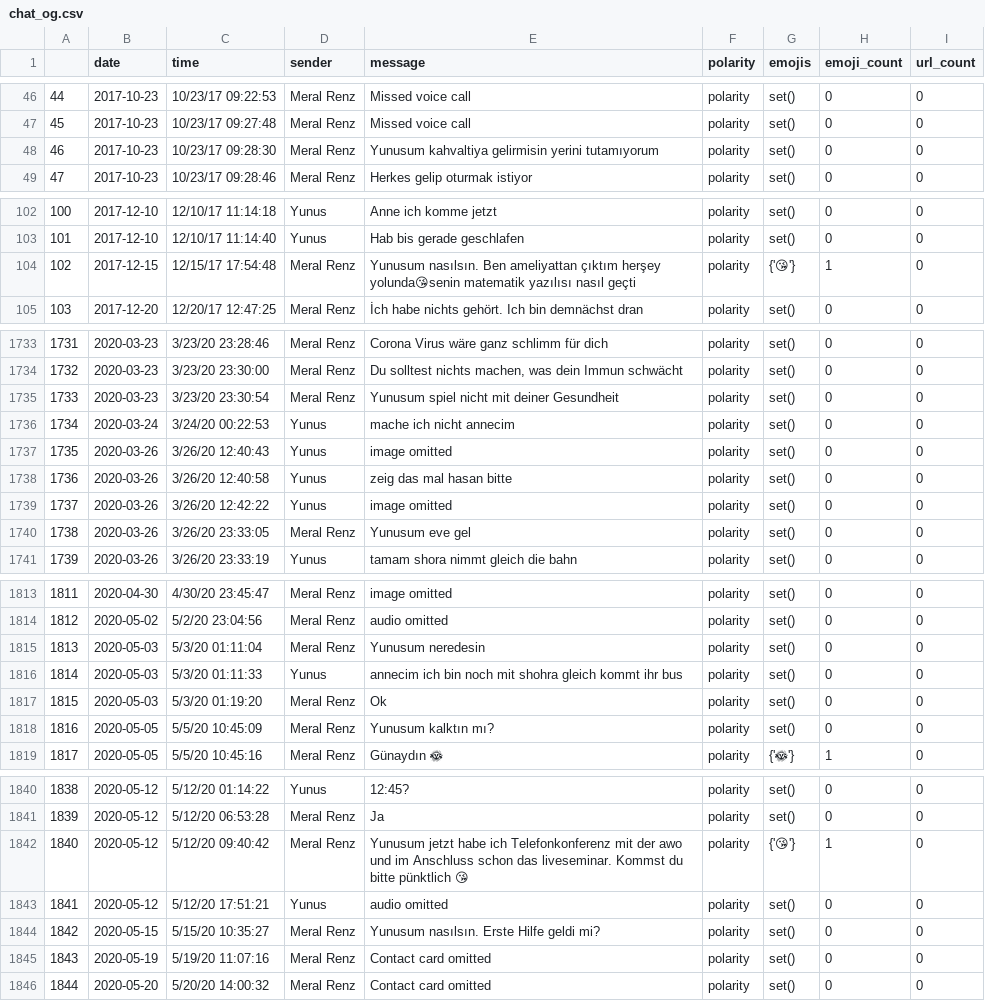
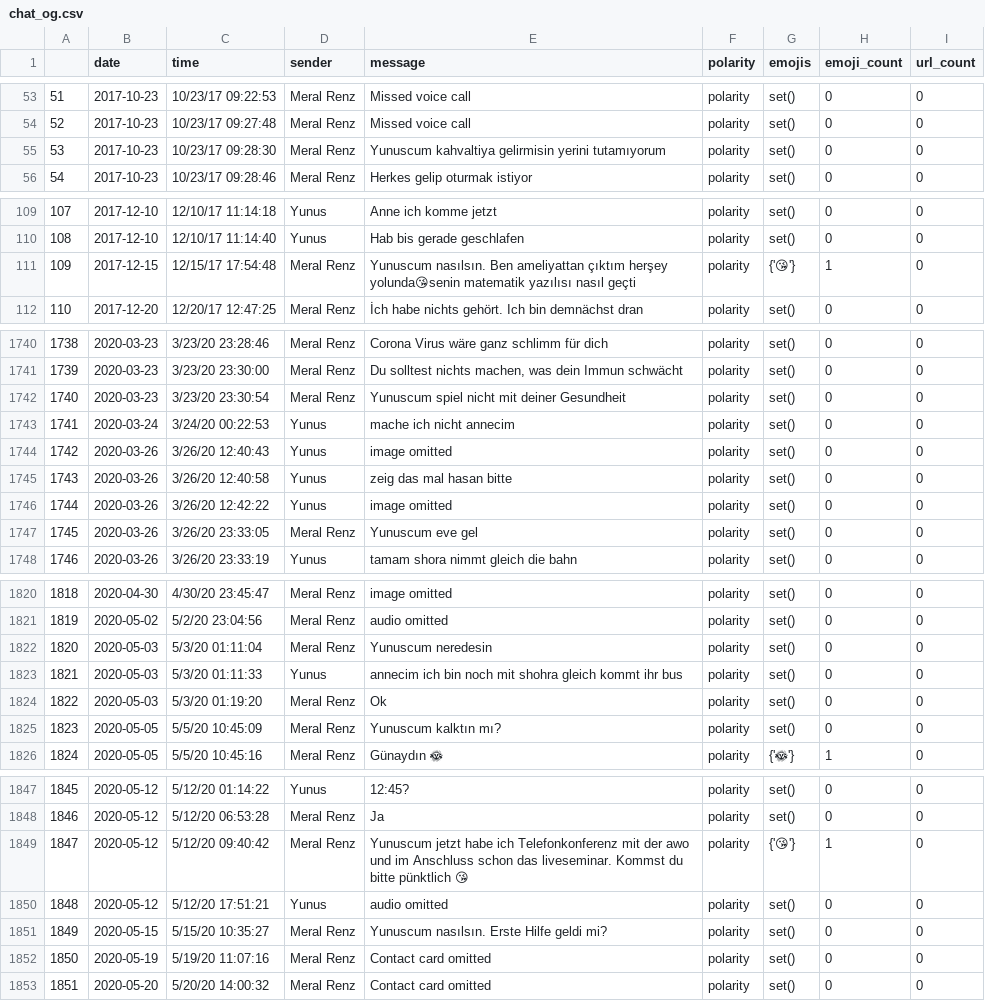
Before and after one commit to yunvs/WhatsAppReports, a CSV file: data/testing/exports/database/chat_og.csv, drawn as a sheet; only a part is shown, gaps mark what is left out; addresses are those after the commit; the diff covers the shown part only; the diff names each change by its address in the sheet, - before the commit and + after, or states it on an @@ line.

```diff
--- a/data/testing/exports/database/chat_og.csv
+++ b/data/testing/exports/database/chat_og.csv
@@ column A renumbered from row 18 down @@
-E55 (message): Yunusum kahvaltiya gelirmisin…
+E55 (message): Yunuscum kahvaltiya gelirmisin…
-E111 (message): Yunusum nasılsın. Ben…
+E111 (message): Yunuscum nasılsın. Ben…
-E1742 (message): Yunusum spiel nicht mit deiner Gesundheit
+E1742 (message): Yunuscum spiel nicht mit deiner Gesundheit
-E1747 (message): Yunusum eve gel
+E1747 (message): Yunuscum eve gel
-E1822 (message): Yunusum neredesin
+E1822 (message): Yunuscum neredesin
-E1825 (message): Yunusum kalktın mı?
+E1825 (message): Yunuscum kalktın mı?
-E1849 (message): Yunusum jetzt habe…
+E1849 (message): Yunuscum jetzt habe…
-E1851 (message): Yunusum nasılsın. Erste Hilfe geldi mi?
+E1851 (message): Yunuscum nasılsın. Erste Hilfe geldi mi?
```
Also changed, not shown: 7 added rows and 49 edited cells elsewhere in this file, data/testing/exports/database/chat_df.csv, data/testing/exports/database/stats_df.csv, 6 other files.
